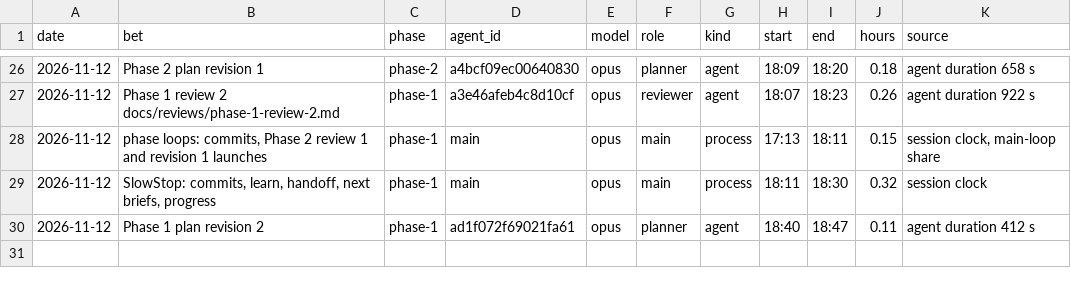
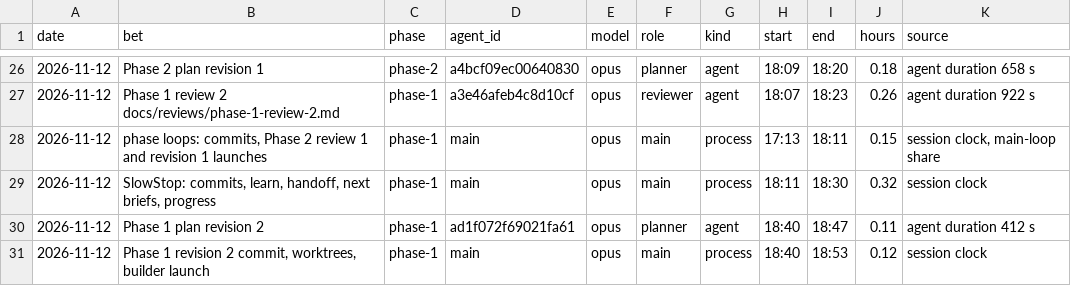
Before and after one commit to GuyShtainer/libazahar-py, a TSV file: docs/hours.tsv, drawn as a sheet; only a part is shown, gaps mark what is left out; the diff names each change by its address in the sheet, - before the commit and + after, or states it on an @@ line.

```diff
--- a/docs/hours.tsv
+++ b/docs/hours.tsv
+row 31: 2026-11-12 | Phase 1 revision 2 commit, worktrees, builder launch | phase-1 | main | opus | main | process | 18:40 | 18:53 | 0.12 | session clock
```
Also changed, not shown: 6 other files.
